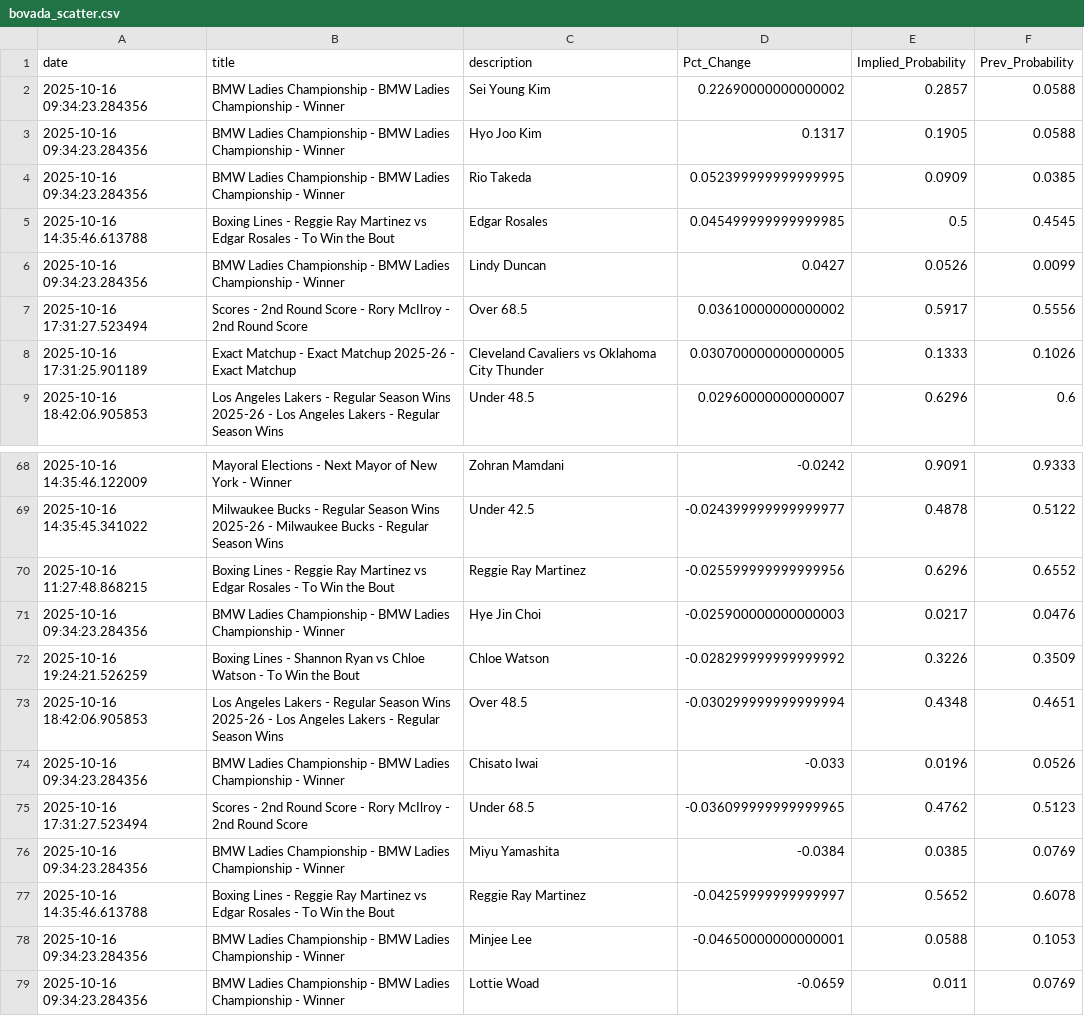
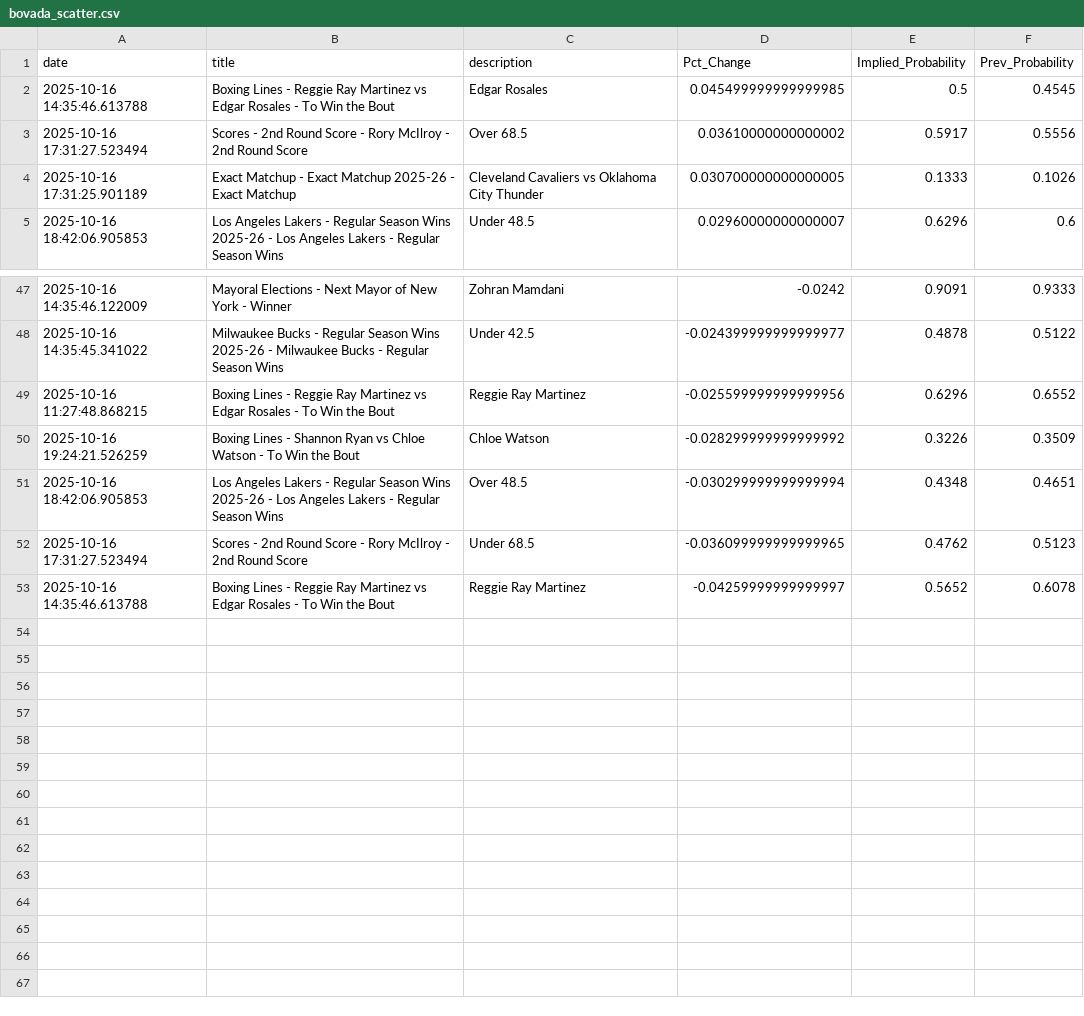
Before and after one commit to aaroncolesmith/bovada_data_1001, a CSV file: data/bovada_scatter.csv, drawn as a sheet; only a part is shown, gaps mark what is left out; removed rows and columns are numbered as before the commit, all else as after; the diff covers the shown part only; the diff names each change by its address in the sheet, - before the commit and + after, or states it on an @@ line.

```diff
--- a/data/bovada_scatter.csv
+++ b/data/bovada_scatter.csv
-row 2: 2025-10-16 09:34:23.284356 | BMW Ladies Championship - BMW Ladies Championship - Winner | Sei Young Kim | 0.22690000000000002 | 0.2857 | 0.0588
-row 3: 2025-10-16 09:34:23.284356 | BMW Ladies Championship - BMW Ladies Championship - Winner | Hyo Joo Kim | 0.1317 | 0.1905 | 0.0588
-row 4: 2025-10-16 09:34:23.284356 | BMW Ladies Championship - BMW Ladies Championship - Winner | Rio Takeda | 0.052399999999999995 | 0.0909 | 0.0385
-row 6: 2025-10-16 09:34:23.284356 | BMW Ladies Championship - BMW Ladies Championship - Winner | Lindy Duncan | 0.0427 | 0.0526 | 0.0099
-row 71: 2025-10-16 09:34:23.284356 | BMW Ladies Championship - BMW Ladies Championship - Winner | Hye Jin Choi | -0.025900000000000003 | 0.0217 | 0.0476
-row 74: 2025-10-16 09:34:23.284356 | BMW Ladies Championship - BMW Ladies Championship - Winner | Chisato Iwai | -0.033 | 0.0196 | 0.0526
-row 76: 2025-10-16 09:34:23.284356 | BMW Ladies Championship - BMW Ladies Championship - Winner | Miyu Yamashita | -0.0384 | 0.0385 | 0.0769
-row 78: 2025-10-16 09:34:23.284356 | BMW Ladies Championship - BMW Ladies Championship - Winner | Minjee Lee | -0.04650000000000001 | 0.0588 | 0.1053
-row 79: 2025-10-16 09:34:23.284356 | BMW Ladies Championship - BMW Ladies Championship - Winner | Lottie Woad | -0.0659 | 0.011 | 0.0769
```
Also changed, not shown: 17 removed rows and 2 moved rows elsewhere in this file, 1 other file.
